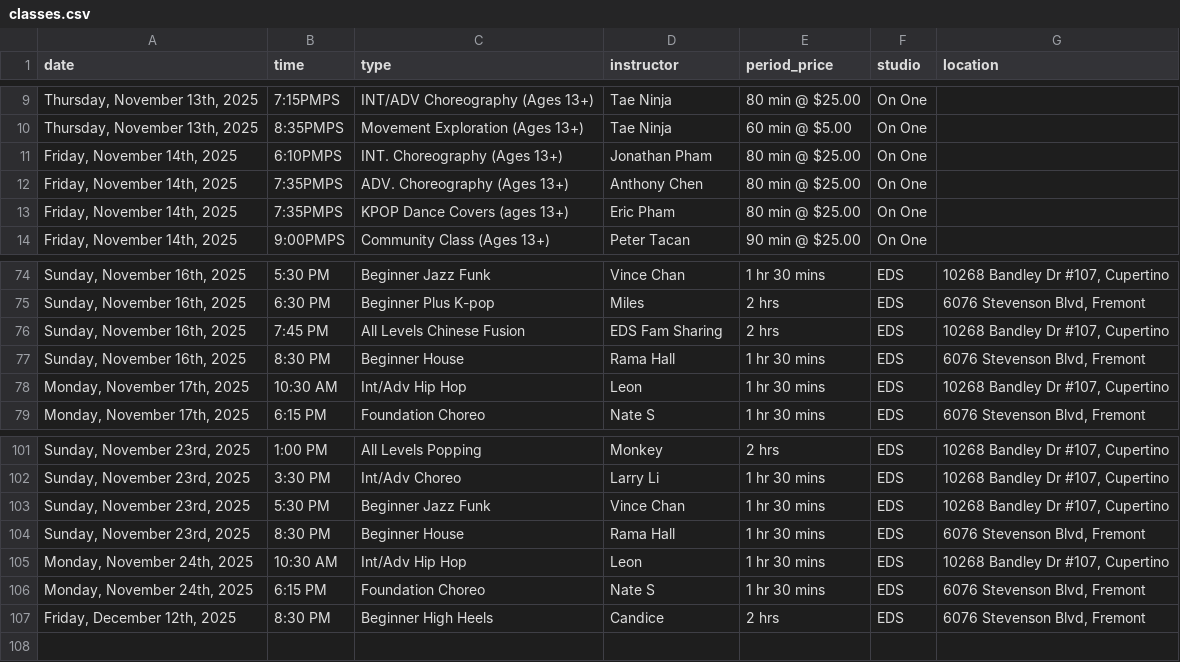
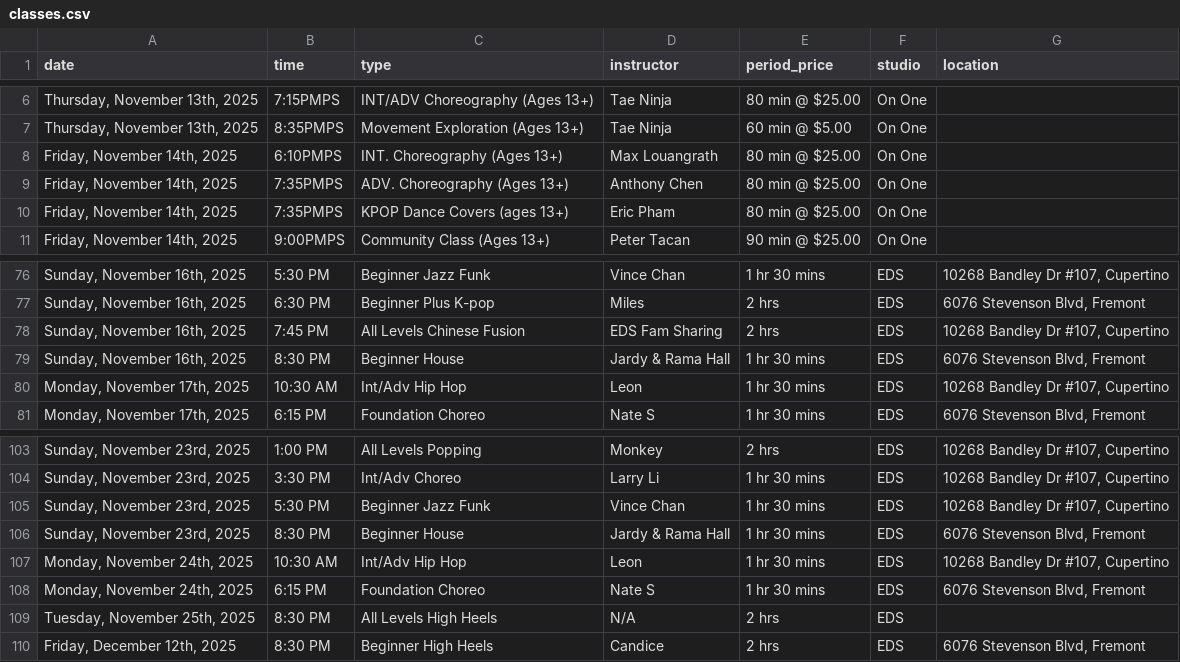
Before and after one commit to Nucleus2014/Dancing-Classes-in-Bay-Area, a CSV file: data/classes.csv, drawn as a sheet; only a part is shown, gaps mark what is left out; the diff covers the shown part only.

```diff
--- a/data/classes.csv
+++ b/data/classes.csv
@@ -10,3 +7,3 @@ date,time,type,instructor,period_price,studio,location
 "Thursday, November 13th, 2025",8:35PMPS,Movement Exploration (Ages 13+),Tae Ninja,60 min @ $5.00,On One,
-"Friday, November 14th, 2025",6:10PMPS,INT. Choreography (Ages 13+),Jonathan Pham,80 min @ $25.00,On One,
+"Friday, November 14th, 2025",6:10PMPS,INT. Choreography (Ages 13+),Max Louangrath,80 min @ $25.00,On One,
 "Friday, November 14th, 2025",7:35PMPS,ADV. Choreography (Ages 13+),Anthony Chen,80 min @ $25.00,On One,
@@ -76,3 +78,3 @@ date,time,type,instructor,period_price,studio,location
 "Sunday, November 16th, 2025",7:45 PM,All Levels Chinese Fusion,EDS Fam Sharing,2 hrs,EDS,"10268 Bandley Dr #107, Cupertino"
-"Sunday, November 16th, 2025",8:30 PM,Beginner House,Rama Hall,1 hr 30 mins,EDS,"6076 Stevenson Blvd, Fremont"
+"Sunday, November 16th, 2025",8:30 PM,Beginner House,Jardy & Rama Hall,1 hr 30 mins,EDS,"6076 Stevenson Blvd, Fremont"
 "Monday, November 17th, 2025",10:30 AM,Int/Adv Hip Hop,Leon,1 hr 30 mins,EDS,"10268 Bandley Dr #107, Cupertino"
@@ -103,5 +105,6 @@ date,time,type,instructor,period_price,studio,location
 "Sunday, November 23rd, 2025",5:30 PM,Beginner Jazz Funk,Vince Chan,1 hr 30 mins,EDS,"10268 Bandley Dr #107, Cupertino"
-"Sunday, November 23rd, 2025",8:30 PM,Beginner House,Rama Hall,1 hr 30 mins,EDS,"6076 Stevenson Blvd, Fremont"
+"Sunday, November 23rd, 2025",8:30 PM,Beginner House,Jardy & Rama Hall,1 hr 30 mins,EDS,"6076 Stevenson Blvd, Fremont"
 "Monday, November 24th, 2025",10:30 AM,Int/Adv Hip Hop,Leon,1 hr 30 mins,EDS,"10268 Bandley Dr #107, Cupertino"
 "Monday, November 24th, 2025",6:15 PM,Foundation Choreo,Nate S,1 hr 30 mins,EDS,"6076 Stevenson Blvd, Fremont"
+"Tuesday, November 25th, 2025",8:30 PM,All Levels High Heels,N/A,2 hrs,EDS,
 "Friday, December 12th, 2025",8:30 PM,Beginner High Heels,Candice,2 hrs,EDS,"6076 Stevenson Blvd, Fremont"
```
Also changed, not shown: 9 added rows and 7 removed rows elsewhere in this file.
